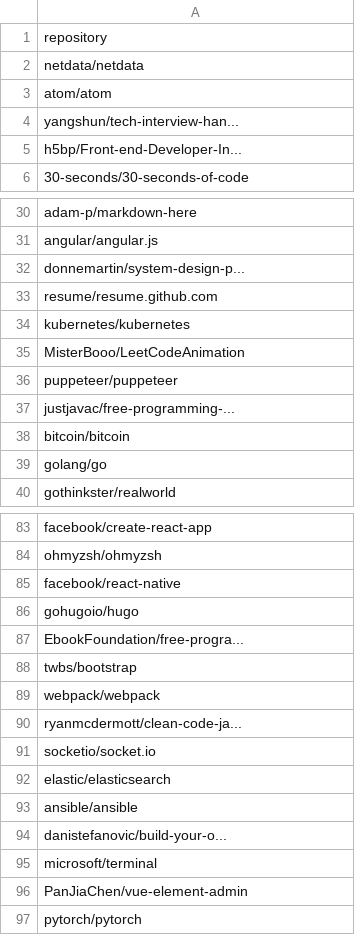
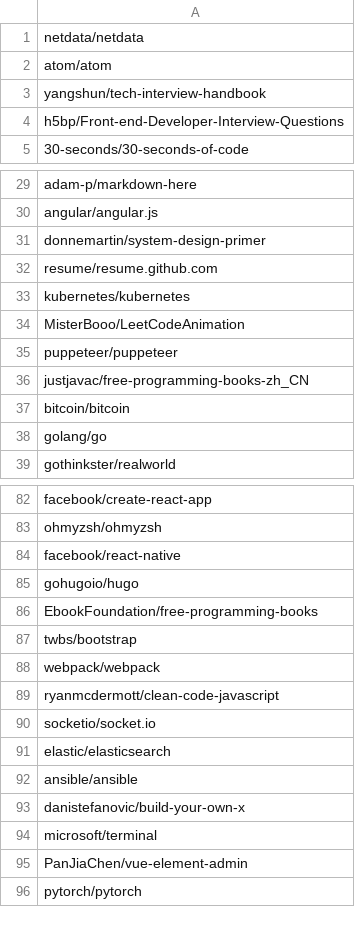
Before and after one commit to flavea25/coded-with, a CSV file: src/main/resources/top-github-repositories/top1000.csv, drawn as a sheet; only a part is shown, gaps mark what is left out; the diff covers the shown part only.

Commit message:
parse csv files (of top repositories)

```diff
--- a/src/main/resources/top-github-repositories/top1000.csv
+++ b/src/main/resources/top-github-repositories/top1000.csv
@@ -1,6 +1,5 @@
-repository
 netdata/netdata
 atom/atom
-yangshun/tech-interview-han...
-h5bp/Front-end-Developer-In...
+yangshun/tech-interview-handbook
+h5bp/Front-end-Developer-Interview-Questions
 30-seconds/30-seconds-of-code
@@ -31,3 +30,3 @@ adam-p/markdown-here
 angular/angular.js
-donnemartin/system-design-p...
+donnemartin/system-design-primer
 resume/resume.github.com
@@ -36,3 +35,3 @@ MisterBooo/LeetCodeAnimation
 puppeteer/puppeteer
-justjavac/free-programming-...
+justjavac/free-programming-books-zh_CN
 bitcoin/bitcoin
@@ -86,6 +85,6 @@ facebook/react-native
 gohugoio/hugo
-EbookFoundation/free-progra...
+EbookFoundation/free-programming-books
 twbs/bootstrap
 webpack/webpack
-ryanmcdermott/clean-code-ja...
+ryanmcdermott/clean-code-javascript
 socketio/socket.io
@@ -93,3 +92,3 @@ elastic/elasticsearch
 ansible/ansible
-danistefanovic/build-your-o...
+danistefanovic/build-your-own-x
 microsoft/terminal
```
Also changed, not shown: 5 edited cells elsewhere in this file, src/main/resources/top-github-repositories/top2000.csv, src/main/resources/top-github-repositories/top5000.csv, 2 other files.
